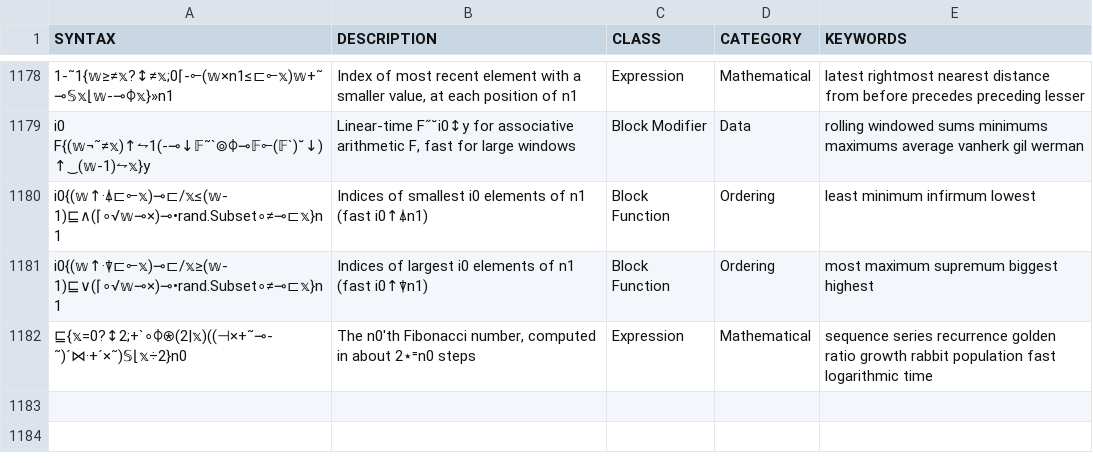
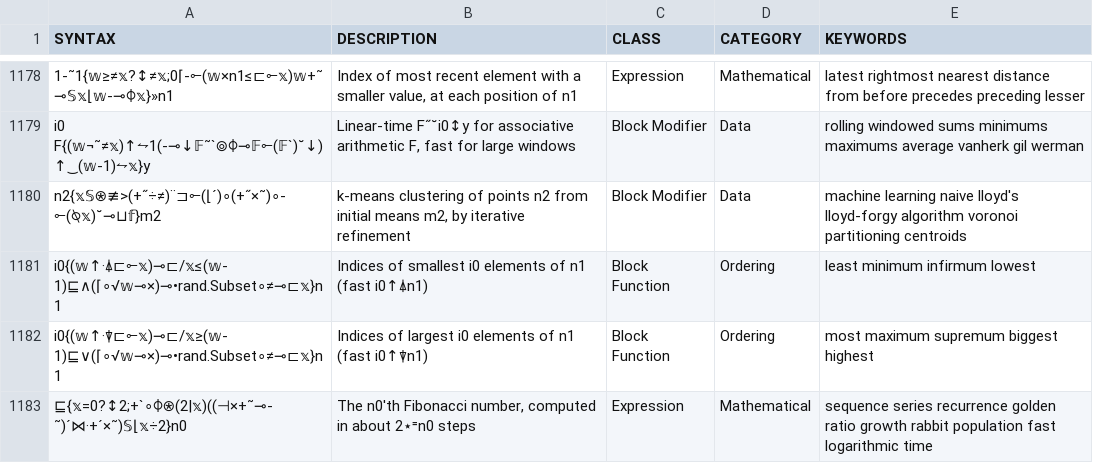
Before and after one commit to mlochbaum/bqncrate, a TSV file: table.tsv, drawn as a sheet; only a part is shown, gaps mark what is left out; the diff names each change by its address in the sheet, - before the commit and + after, or states it on an @@ line.

Commit message:
Add k-means clustering

```diff
--- a/table.tsv
+++ b/table.tsv
+row 1180: n2{𝕩𝕊⍟≢>(+˝÷≠)¨⊐⟜(⌊´)∘(+˝×˜)∘-⟜(⍉𝕩)˘⊸⊔𝕗}m2 | k-means clustering of points n2 from initial means m2, by iterative refinement | Block Modifier | Data | machine learning naive lloyd's lloyd-forgy algorithm voronoi partitioning centroids
```
